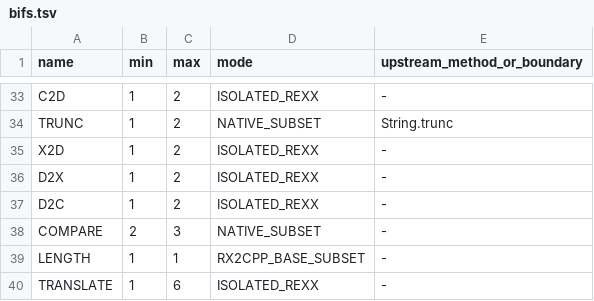
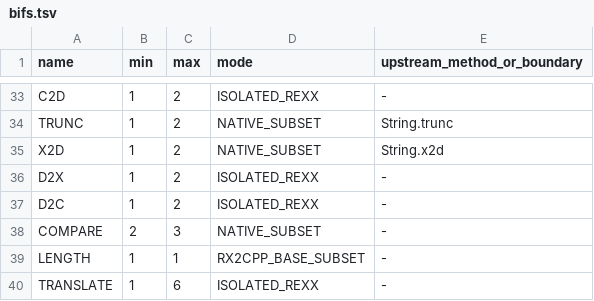
Before and after one commit to animatedads/oorexx, a TSV file: oorexx2cpp/external/bif/catalog/bifs.tsv, drawn as a sheet; only a part is shown, gaps mark what is left out.

Commit message:
oorexx2cpp BIF: native precision-aware X2D with 134811-case ooRexx differential contract

```diff
--- a/oorexx2cpp/external/bif/catalog/bifs.tsv
+++ b/oorexx2cpp/external/bif/catalog/bifs.tsv
@@ -34,3 +34,3 @@ C2D	1	2	ISOLATED_REXX	-
 TRUNC	1	2	NATIVE_SUBSET	String.trunc
-X2D	1	2	ISOLATED_REXX	-
+X2D	1	2	NATIVE_SUBSET	String.x2d
 D2X	1	2	ISOLATED_REXX	-
```
Also changed, not shown: 15 other files.
